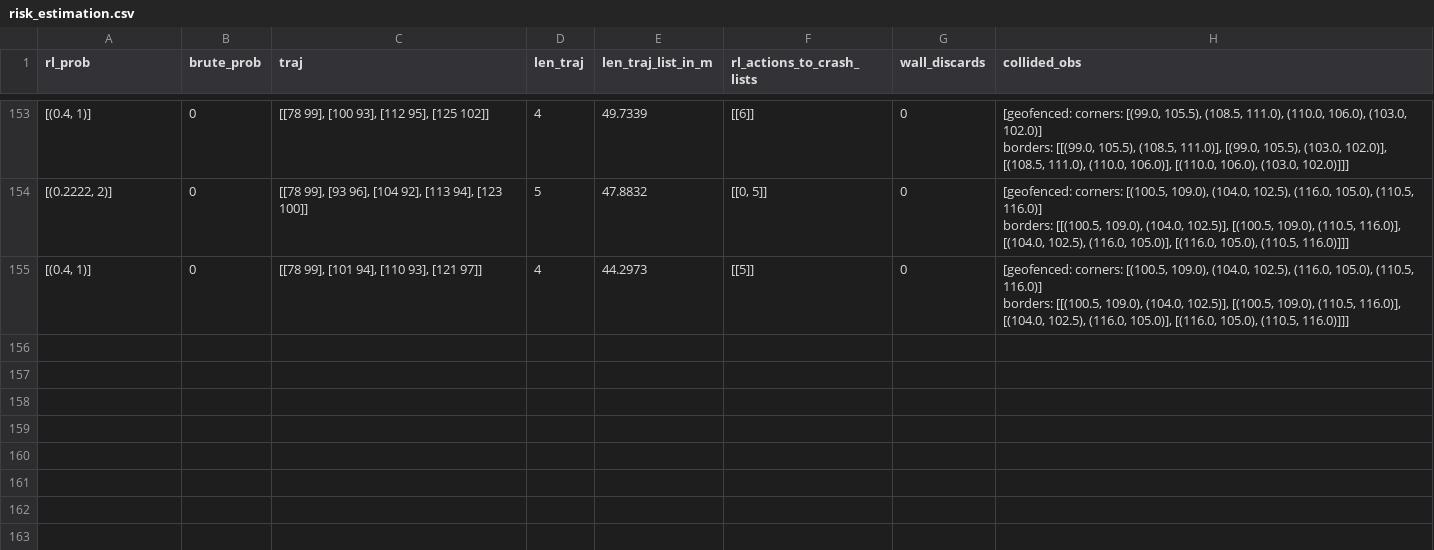
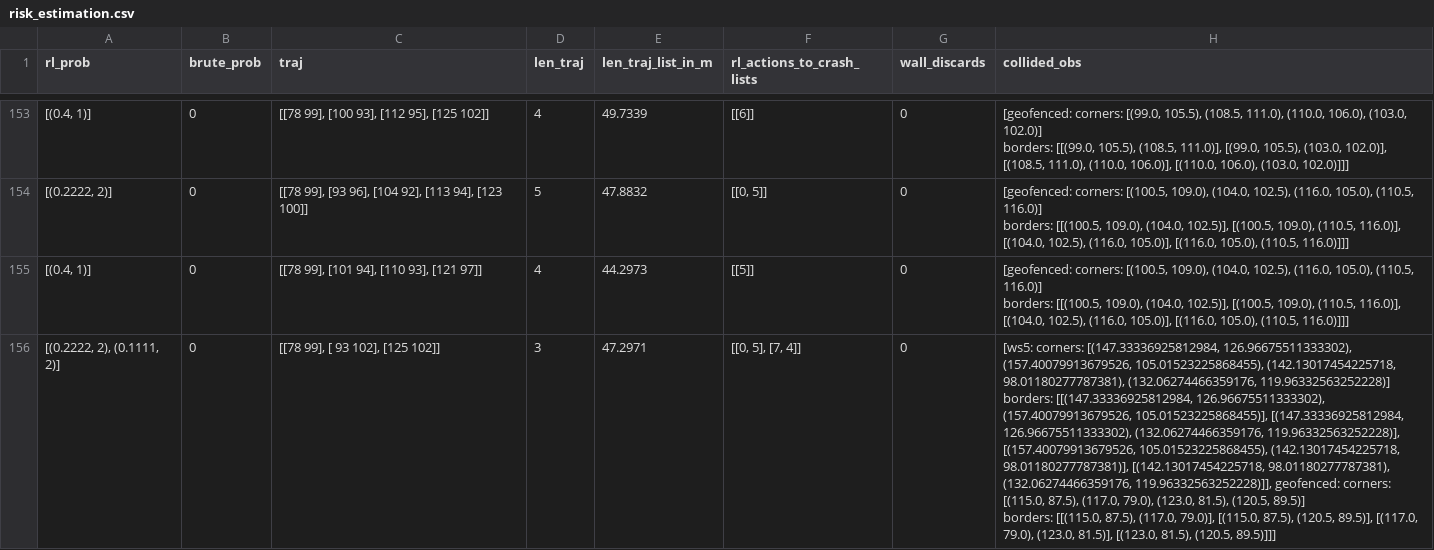
Before and after one commit to NachtaktiverHalbaffe/Robotino-Situational-Risk-Assessment, a CSV file: logs/risk_estimation.csv, drawn as a sheet; only a part is shown, gaps mark what is left out; ↵ is a line break in a cell; the diff names each change by its address in the sheet, - before the commit and + after, or states it on an @@ line.

```diff
--- a/logs/risk_estimation.csv
+++ b/logs/risk_estimation.csv
+row 156: [(0.2222, 2), (0.1111, 2)] | 0 | [[78 99], [ 93 102], [125 102]] | 3 | 47.2971 | [[0, 5], [7, 4]] | 0 | [ws5: corners: [(147.33336925812984, 126.96675511333302), (157.40079913679526, 105.01523225868455), (142.13017454225718, 98.01180277787381), (132.06274466359176, 119.96332563252228)] ↵ borders: [[(147.33336925812984, 126.96675511333302), (157.40079913679526, 105.01523225868455)], [(147.33336925812984, 126.96675511333302), (132.06274466359176, 119.96332563252228)], [(157.40079913679526, 105.01523225868455), (142.13017454225718, 98.01180277787381)], [(142.13017454225718, 98.01180277787381), (132.06274466359176, 119.96332563252228)]], geofenced: corners: [(115.0, 87.5), (117.0, 79.0), (123.0, 81.5), (120.5, 89.5)] ↵ borders: [[(115.0, 87.5), (117.0, 79.0)], [(115.0, 87.5), (120.5, 89.5)], [(117.0, 79.0), (123.0, 81.5)], [(123.0, 81.5), (120.5, 89.5)]]]
```
Also changed, not shown: 18 other files.
